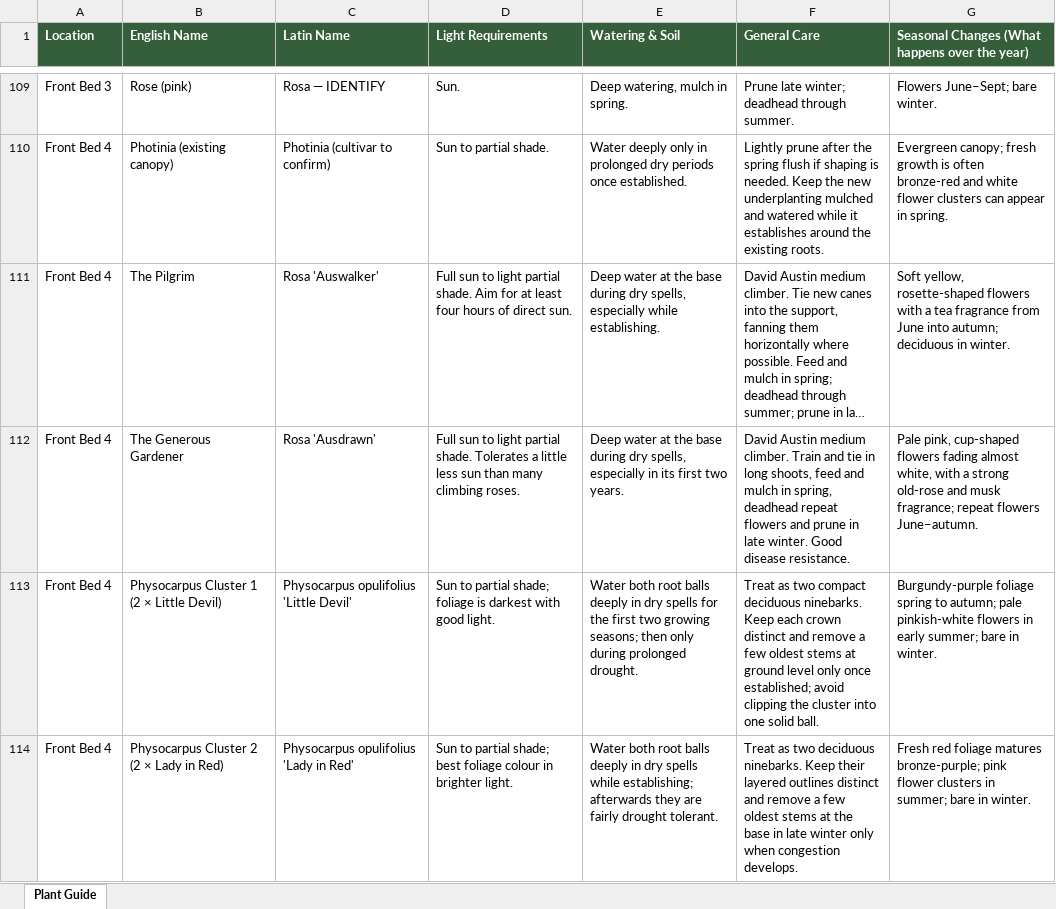
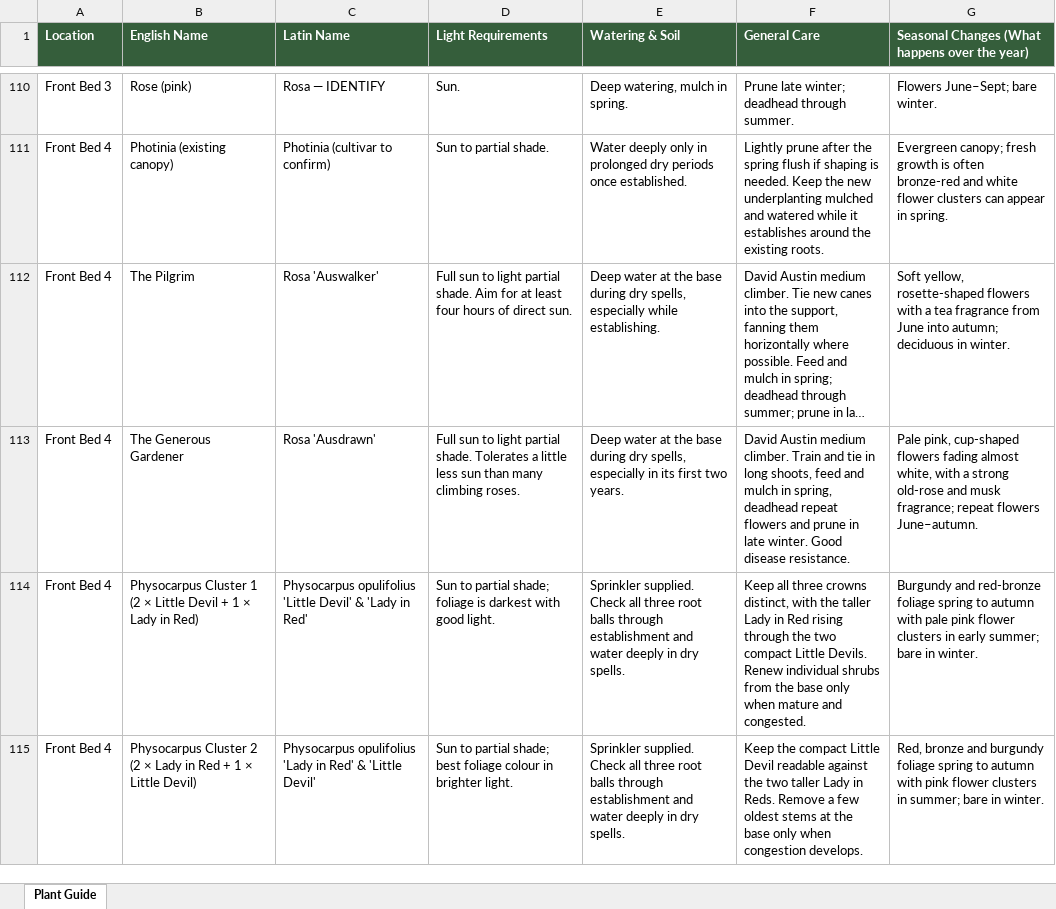
Before and after one commit to Gymshark-Brad/oak-lodge-garden, an Excel workbook: Oak_Lodge_Garden_Plant_Guide.xlsx, sheet Plant Guide, drawn as a sheet; only a part is shown, gaps mark what is left out; long unchanged cells end in …; values as stored, in another font and other column widths than the file's, no borders; addresses are those after the commit; the diff covers the shown part only; the diff names each change by its address in the sheet, - before the commit and + after, or states it on an @@ line.

Commit message:
Update late-August garden planting and pots

```diff
--- a/Oak_Lodge_Garden_Plant_Guide.xlsx (sheet Plant Guide)
+++ b/Oak_Lodge_Garden_Plant_Guide.xlsx (sheet Plant Guide)
-B114 (English Name): …× Little Devil)
+B114 (English Name): …× Little Devil + 1 × Lady in Red)
-C114 (Latin Name): …'Little Devil'
+C114 (Latin Name): …'Little Devil' & 'Lady in Red'
-E114 (Watering & Soil): Water both root balls deeply in dry spells for the first two growing seasons; then only during prolonged drought.
+E114 (Watering & Soil): Sprinkler supplied. Check all three root balls through establishment and water deeply in dry spells.
-F114 (General Care): Treat as two compact deciduous ninebarks. Keep each crown distinct and remove a few oldest stems at ground level only once established; avoid clipping the cluster into one solid ball.
+F114 (General Care): Keep all three crowns distinct, with the taller Lady in Red rising through the two compact Little Devils. Renew individual shrubs from the base only when mature and congested.
-G114: Burgundy-purple foliage spring to autumn; pale pinkish-white flowers in early…
+G114: Burgundy and red-bronze foliage spring to autumn with pale pink flower clusters in early…
-B115 (English Name): …Lady in Red)
+B115 (English Name): …Lady in Red + 1 × Little Devil)
-C115 (Latin Name): …in Red'
+C115 (Latin Name): …in Red' & 'Little Devil'
-E115 (Watering & Soil): Water both root balls deeply in dry spells while establishing; afterwards they are fairly drought tolerant.
+E115 (Watering & Soil): Sprinkler supplied. Check all three root balls through establishment and water deeply in dry spells.
-F115 (General Care): Treat as two deciduous ninebarks. Keep their layered outlines distinct and remove a few oldest stems at the base in late winter only when…
+F115 (General Care): Keep the compact Little Devil readable against the two taller Lady in Reds. Remove a few oldest stems at the base only when…
-G115: Fresh red foliage matures bronze-purple; pink flower…
+G115: Red, bronze and burgundy foliage spring to autumn with pink flower…
```
Also changed, not shown: 4 added rows, 1 removed row and 18 edited cells elsewhere in this sheet, 43 other files.
